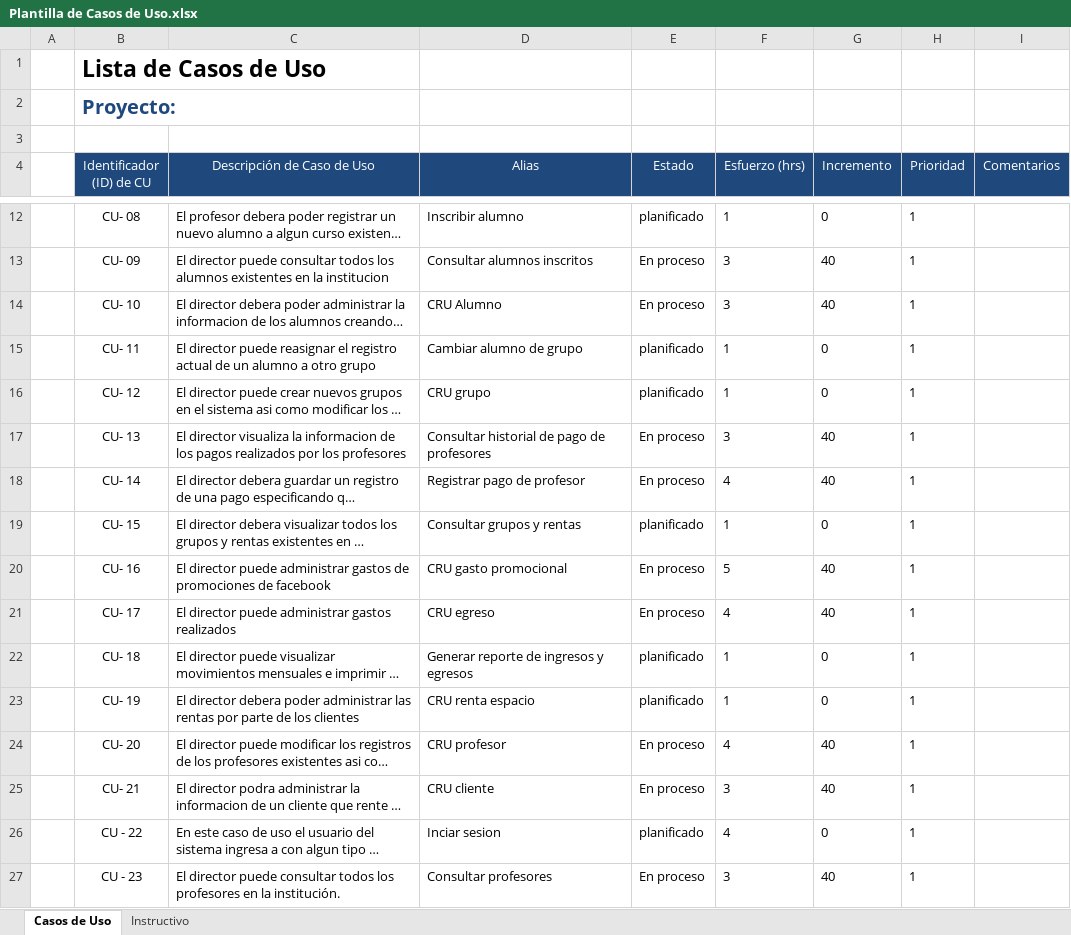
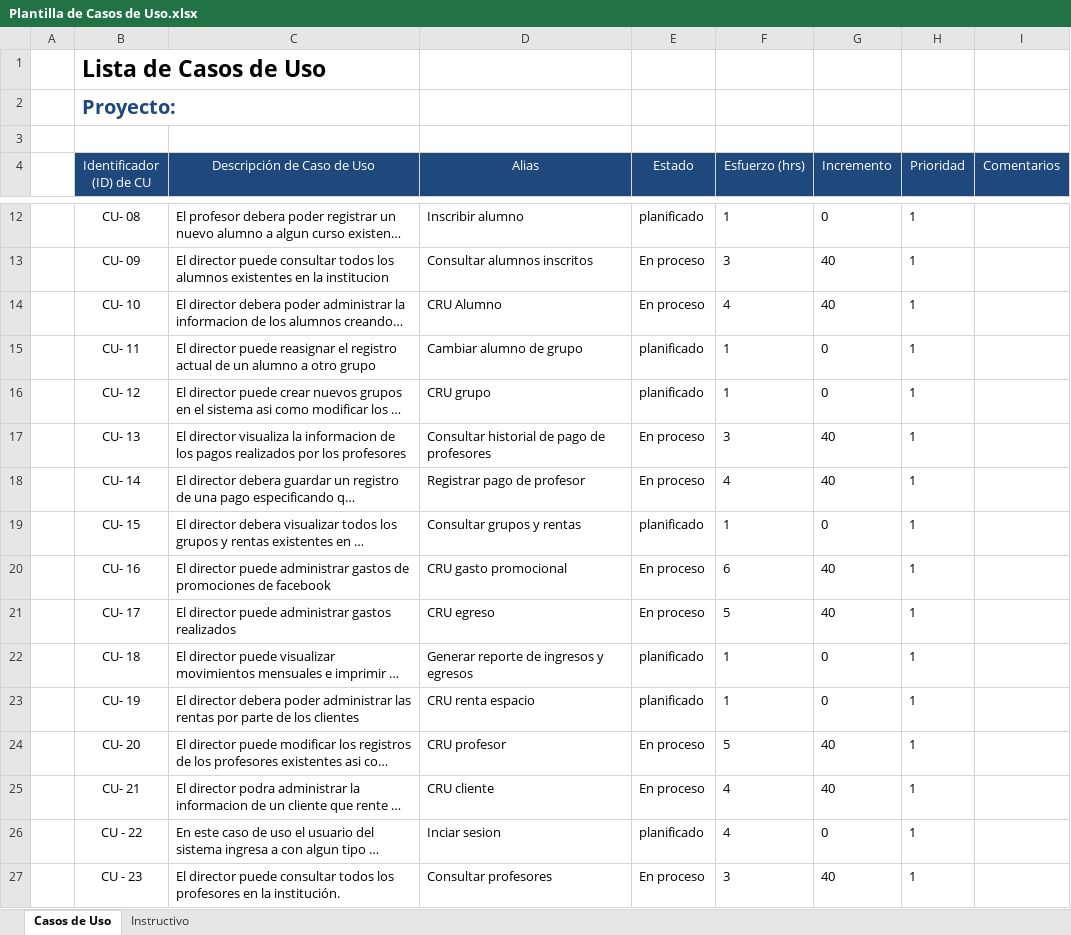
Before and after one commit to Senzho/DesarrolloSoftwareISO, an Excel workbook: Plantillas/Plantilla de Casos de Uso.xlsx, sheet Casos de Uso, drawn as a sheet; only a part is shown, gaps mark what is left out; long unchanged cells end in …; values as stored, in another font and other column widths than the file's, no borders; the diff names each change by its address in the sheet, - before the commit and + after, or states it on an @@ line.

```diff
--- a/Plantillas/Plantilla de Casos de Uso.xlsx (sheet Casos de Uso)
+++ b/Plantillas/Plantilla de Casos de Uso.xlsx (sheet Casos de Uso)
-F14 (Esfuerzo (hrs)): 3
+F14 (Esfuerzo (hrs)): 4
-F20 (Esfuerzo (hrs)): 5
+F20 (Esfuerzo (hrs)): 6
-F21 (Esfuerzo (hrs)): 4
+F21 (Esfuerzo (hrs)): 5
-F24 (Esfuerzo (hrs)): 4
+F24 (Esfuerzo (hrs)): 5
-F25 (Esfuerzo (hrs)): 3
+F25 (Esfuerzo (hrs)): 4
```
Also changed, not shown: Plantillas/Plantilla Lista de Tareas de la 4ta Iteración.xlsx, 2 other files.
